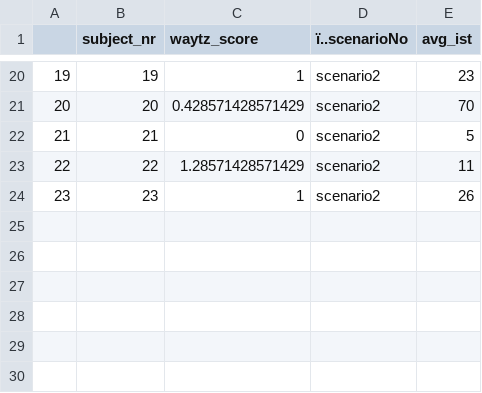
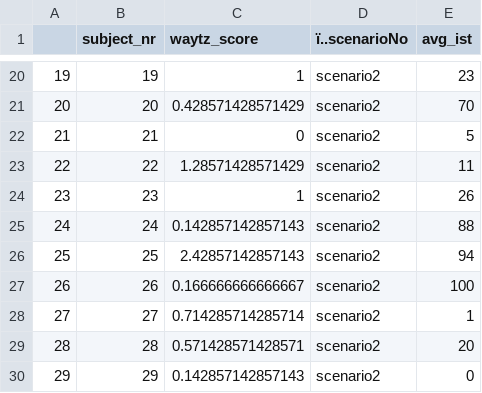
Before and after one commit to AzizAbubshait/TMS-R-Project, a CSV file: aggregated_ratings.csv, drawn as a sheet; only a part is shown, gaps mark what is left out; the diff names each change by its address in the sheet, - before the commit and + after, or states it on an @@ line.

```diff
--- a/aggregated_ratings.csv
+++ b/aggregated_ratings.csv
+row 25: 24 | 24 | 0.142857142857143 | scenario2 | 88
+row 26: 25 | 25 | 2.42857142857143 | scenario2 | 94
+row 27: 26 | 26 | 0.166666666666667 | scenario2 | 100
+row 28: 27 | 27 | 0.714285714285714 | scenario2 | 1
+row 29: 28 | 28 | 0.571428571428571 | scenario2 | 20
+row 30: 29 | 29 | 0.142857142857143 | scenario2 | 0
```
Also changed, not shown: 16 other files.
